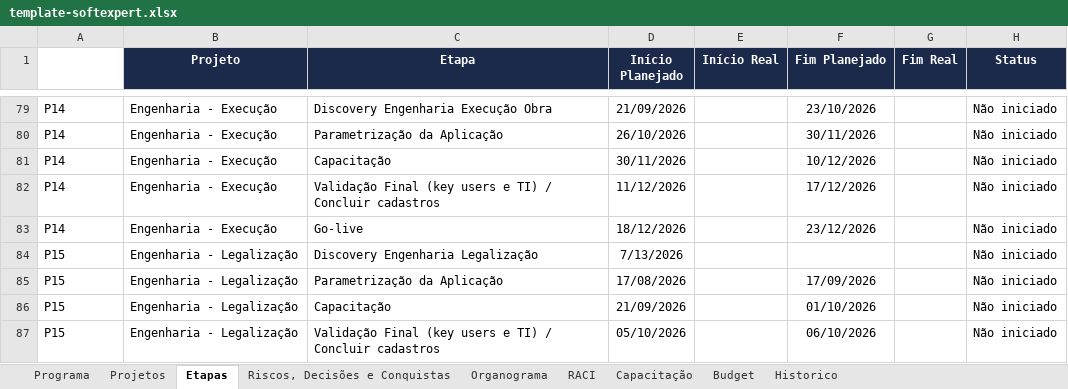
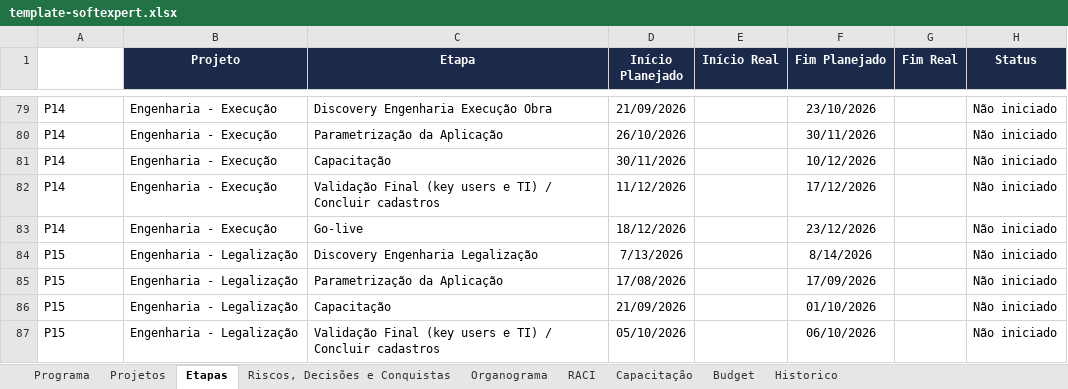
Before and after one commit to Lucas7Fernandes/Softexpert, an Excel workbook: template-softexpert.xlsx, sheet Etapas, drawn as a sheet; only a part is shown, gaps mark what is left out; values as stored, in another font and other column widths than the file's, no borders; the diff names each change by its address in the sheet, - before the commit and + after, or states it on an @@ line.

Commit message:
Atualização automática da planilha

```diff
--- a/template-softexpert.xlsx (sheet Etapas)
+++ b/template-softexpert.xlsx (sheet Etapas)
-F84 (Fim Planejado): (empty)
+F84 (Fim Planejado): 8/14/2026
```
